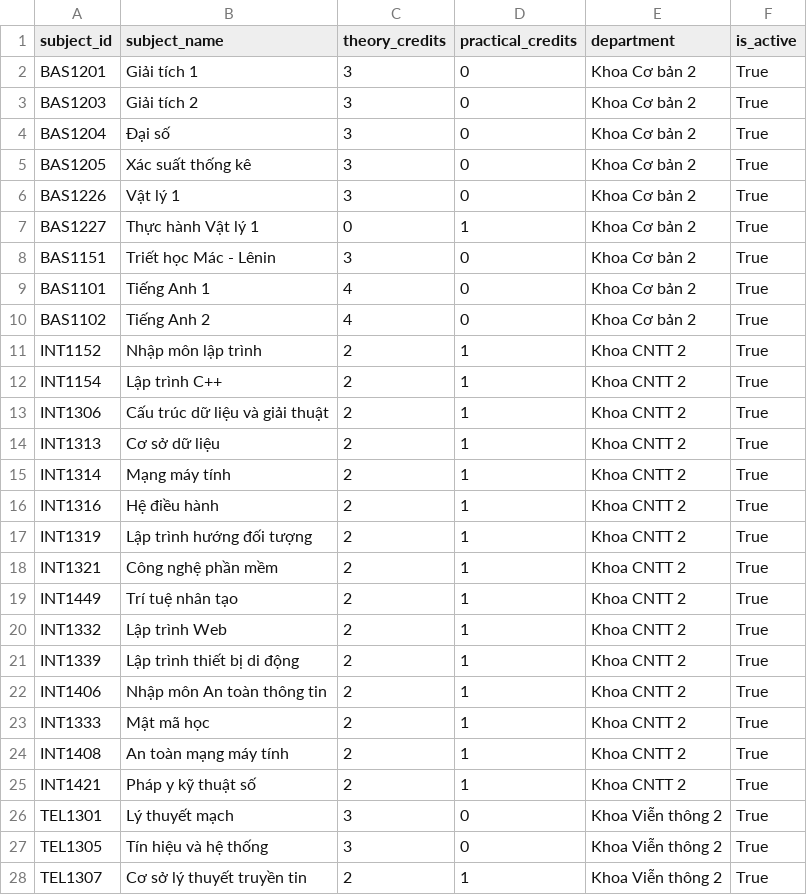
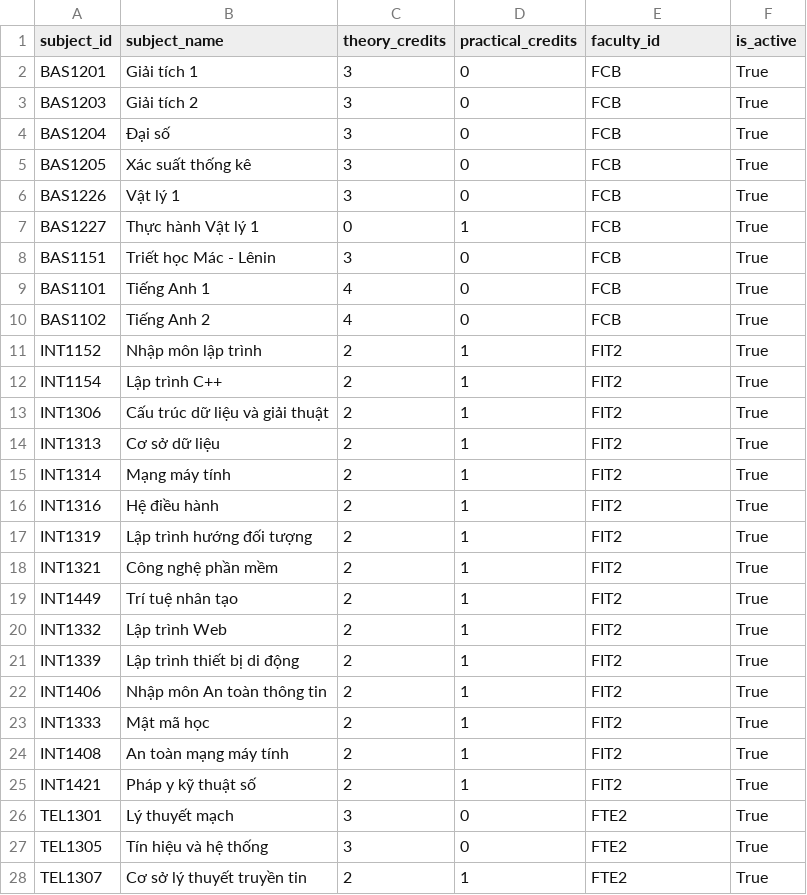
Before and after one commit to juanhuy/HeThongDiemDanhBangKhuongMat, a CSV file: backend/danh_sach_mon_hoc_ptithcm.csv, drawn as a sheet; only a part is shown; the diff covers the shown part only.

Commit message:
done Quan li subjects

```diff
--- a/backend/danh_sach_mon_hoc_ptithcm.csv
+++ b/backend/danh_sach_mon_hoc_ptithcm.csv
@@ -1,28 +1,28 @@
-subject_id,subject_name,theory_credits,practical_credits,department,is_active
-BAS1201,Giải tích 1,3,0,Khoa Cơ bản 2,True
-BAS1203,Giải tích 2,3,0,Khoa Cơ bản 2,True
-BAS1204,Đại số,3,0,Khoa Cơ bản 2,True
-BAS1205,Xác suất thống kê,3,0,Khoa Cơ bản 2,True
-BAS1226,Vật lý 1,3,0,Khoa Cơ bản 2,True
-BAS1227,Thực hành Vật lý 1,0,1,Khoa Cơ bản 2,True
-BAS1151,Triết học Mác - Lênin,3,0,Khoa Cơ bản 2,True
-BAS1101,Tiếng Anh 1,4,0,Khoa Cơ bản 2,True
-BAS1102,Tiếng Anh 2,4,0,Khoa Cơ bản 2,True
-INT1152,Nhập môn lập trình,2,1,Khoa CNTT 2,True
-INT1154,Lập trình C++,2,1,Khoa CNTT 2,True
-INT1306,Cấu trúc dữ liệu và giải thuật,2,1,Khoa CNTT 2,True
-INT1313,Cơ sở dữ liệu,2,1,Khoa CNTT 2,True
-INT1314,Mạng máy tính,2,1,Khoa CNTT 2,True
-INT1316,Hệ điều hành,2,1,Khoa CNTT 2,True
-INT1319,Lập trình hướng đối tượng,2,1,Khoa CNTT 2,True
-INT1321,Công nghệ phần mềm,2,1,Khoa CNTT 2,True
-INT1449,Trí tuệ nhân tạo,2,1,Khoa CNTT 2,True
-INT1332,Lập trình Web,2,1,Khoa CNTT 2,True
-INT1339,Lập trình thiết bị di động,2,1,Khoa CNTT 2,True
-INT1406,Nhập môn An toàn thông tin,2,1,Khoa CNTT 2,True
-INT1333,Mật mã học,2,1,Khoa CNTT 2,True
-INT1408,An toàn mạng máy tính,2,1,Khoa CNTT 2,True
-INT1421,Pháp y kỹ thuật số,2,1,Khoa CNTT 2,True
-TEL1301,Lý thuyết mạch,3,0,Khoa Viễn thông 2,True
-TEL1305,Tín hiệu và hệ thống,3,0,Khoa Viễn thông 2,True
-TEL1307,Cơ sở lý thuyết truyền tin,2,1,Khoa Viễn thông 2,True
+subject_id,subject_name,theory_credits,practical_credits,faculty_id,is_active
+BAS1201,Giải tích 1,3,0,FCB,True
+BAS1203,Giải tích 2,3,0,FCB,True
+BAS1204,Đại số,3,0,FCB,True
+BAS1205,Xác suất thống kê,3,0,FCB,True
+BAS1226,Vật lý 1,3,0,FCB,True
+BAS1227,Thực hành Vật lý 1,0,1,FCB,True
+BAS1151,Triết học Mác - Lênin,3,0,FCB,True
+BAS1101,Tiếng Anh 1,4,0,FCB,True
+BAS1102,Tiếng Anh 2,4,0,FCB,True
+INT1152,Nhập môn lập trình,2,1,FIT2,True
+INT1154,Lập trình C++,2,1,FIT2,True
+INT1306,Cấu trúc dữ liệu và giải thuật,2,1,FIT2,True
+INT1313,Cơ sở dữ liệu,2,1,FIT2,True
+INT1314,Mạng máy tính,2,1,FIT2,True
+INT1316,Hệ điều hành,2,1,FIT2,True
+INT1319,Lập trình hướng đối tượng,2,1,FIT2,True
+INT1321,Công nghệ phần mềm,2,1,FIT2,True
+INT1449,Trí tuệ nhân tạo,2,1,FIT2,True
+INT1332,Lập trình Web,2,1,FIT2,True
+INT1339,Lập trình thiết bị di động,2,1,FIT2,True
+INT1406,Nhập môn An toàn thông tin,2,1,FIT2,True
+INT1333,Mật mã học,2,1,FIT2,True
+INT1408,An toàn mạng máy tính,2,1,FIT2,True
+INT1421,Pháp y kỹ thuật số,2,1,FIT2,True
+TEL1301,Lý thuyết mạch,3,0,FTE2,True
+TEL1305,Tín hiệu và hệ thống,3,0,FTE2,True
+TEL1307,Cơ sở lý thuyết truyền tin,2,1,FTE2,True
```
Also changed, not shown: 23 edited cells elsewhere in this file, 9 other files.
